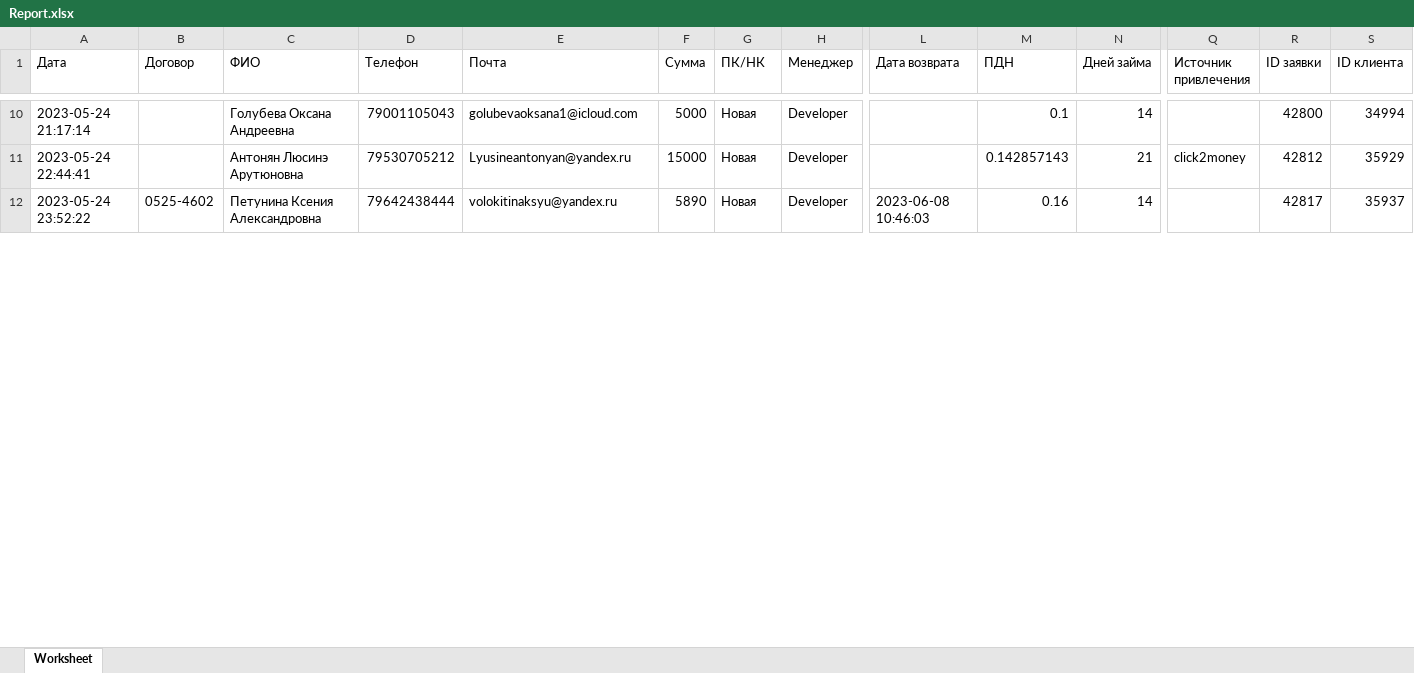
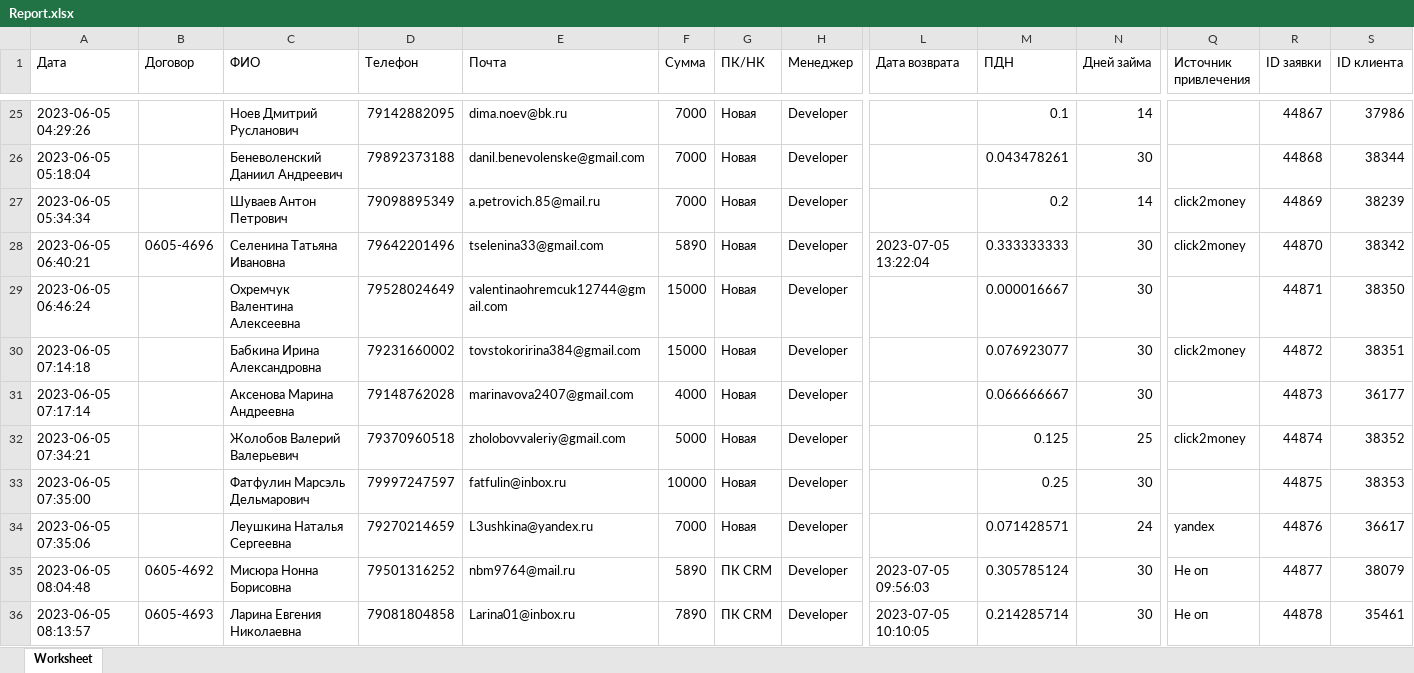
Before and after one commit to alexUf80/bf_crm, an Excel workbook: Report.xlsx, sheet Worksheet, drawn as a sheet; only a part is shown, gaps mark what is left out; values as stored, in another font and other column widths than the file's, no borders; removed rows and columns are numbered as before the commit, all else as after; rows hold the shown columns only; the diff covers the shown part only; the diff names each change by its address in the sheet, - before the commit and + after, or states it on an @@ line.

```diff
--- a/Report.xlsx (sheet Worksheet)
+++ b/Report.xlsx (sheet Worksheet)
-A25 (Дата): 2023-05-24 21:17:14
+A25 (Дата): 2023-06-05 04:29:26
-C25 (ФИО): Голубева Оксана Андреевна
+C25 (ФИО): Ноев Дмитрий Русланович
-D25 (Телефон): 79001105043
+D25 (Телефон): 79142882095
-E25 (Почта): golubevaoksana1@icloud.com
+E25 (Почта): dima.noev@bk.ru
-F25 (Сумма): 5000
+F25 (Сумма): 7000
-R25 (ID заявки): 42800
+R25 (ID заявки): 44867
-S25 (ID клиента): 34994
+S25 (ID клиента): 37986
+row 26: 2023-06-05 05:18:04 |  | Беневоленский Даниил Андреевич | 79892373188 | danil.benevolenske@gmail.com | 7000 | Новая | Developer |  | 0.043478261 | 30 |  | 44868 | 38344
+row 27: 2023-06-05 05:34:34 |  | Шуваев Антон Петрович | 79098895349 | a.petrovich.85@mail.ru | 7000 | Новая | Developer |  | 0.2 | 14 | click2money | 44869 | 38239
+row 28: 2023-06-05 06:40:21 | 0605-4696 | Селенина Татьяна Ивановна | 79642201496 | tselenina33@gmail.com | 5890 | Новая | Developer | 2023-07-05 13:22:04 | 0.333333333 | 30 | click2money | 44870 | 38342
+row 29: 2023-06-05 06:46:24 |  | Охремчук Валентина Алексеевна | 79528024649 | valentinaohremcuk12744@gmail.com | 15000 | Новая | Developer |  | 0.000016667 | 30 |  | 44871 | 38350
-A30 (Дата): 2023-05-24 22:44:41
+A30 (Дата): 2023-06-05 07:14:18
-C30 (ФИО): Антонян Люсинэ Арутюновна
+C30 (ФИО): Бабкина Ирина Александровна
-D30 (Телефон): 79530705212
+D30 (Телефон): 79231660002
-E30 (Почта): Lyusineantonyan@yandex.ru
+E30 (Почта): tovstokoririna384@gmail.com
-M30 (ПДН): 0.142857143
+M30 (ПДН): 0.076923077
-N30 (Дней займа): 21
+N30 (Дней займа): 30
-R30 (ID заявки): 42812
+R30 (ID заявки): 44872
-S30 (ID клиента): 35929
+S30 (ID клиента): 38351
-row 12: 2023-05-24 23:52:22 | 0525-4602 | Петунина Ксения Александровна | 79642438444 | volokitinaksyu@yandex.ru | 5890 | Новая | Developer | 2023-06-08 10:46:03 | 0.16 | 14 |  | 42817 | 35937
+row 31: 2023-06-05 07:17:14 |  | Аксенова Марина Андреевна | 79148762028 | marinavova2407@gmail.com | 4000 | Новая | Developer |  | 0.066666667 | 30 |  | 44873 | 36177
+row 32: 2023-06-05 07:34:21 |  | Жолобов Валерий Валерьевич | 79370960518 | zholobovvaleriy@gmail.com | 5000 | Новая | Developer |  | 0.125 | 25 | click2money | 44874 | 38352
+row 33: 2023-06-05 07:35:00 |  | Фатфулин Марсэль Дельмарович | 79997247597 | fatfulin@inbox.ru | 10000 | Новая | Developer |  | 0.25 | 30 |  | 44875 | 38353
+row 34: 2023-06-05 07:35:06 |  | Леушкина Наталья Сергеевна | 79270214659 | L3ushkina@yandex.ru | 7000 | Новая | Developer |  | 0.071428571 | 24 | yandex | 44876 | 36617
+row 35: 2023-06-05 08:04:48 | 0605-4692 | Мисюра Нонна Борисовна | 79501316252 | nbm9764@mail.ru | 5890 | ПК CRM | Developer | 2023-07-05 09:56:03 | 0.305785124 | 30 | Не оп | 44877 | 38079
+row 36: 2023-06-05 08:13:57 | 0605-4693 | Ларина Евгения Николаевна | 79081804858 | Larina01@inbox.ru | 7890 | ПК CRM | Developer | 2023-07-05 10:10:05 | 0.214285714 | 30 | Не оп | 44878 | 35461
```
Also changed, not shown: 55 added rows, 44 removed rows and 107 edited cells elsewhere in this sheet, Collections.xlsx, Orders.xlsx, 5 other files.
